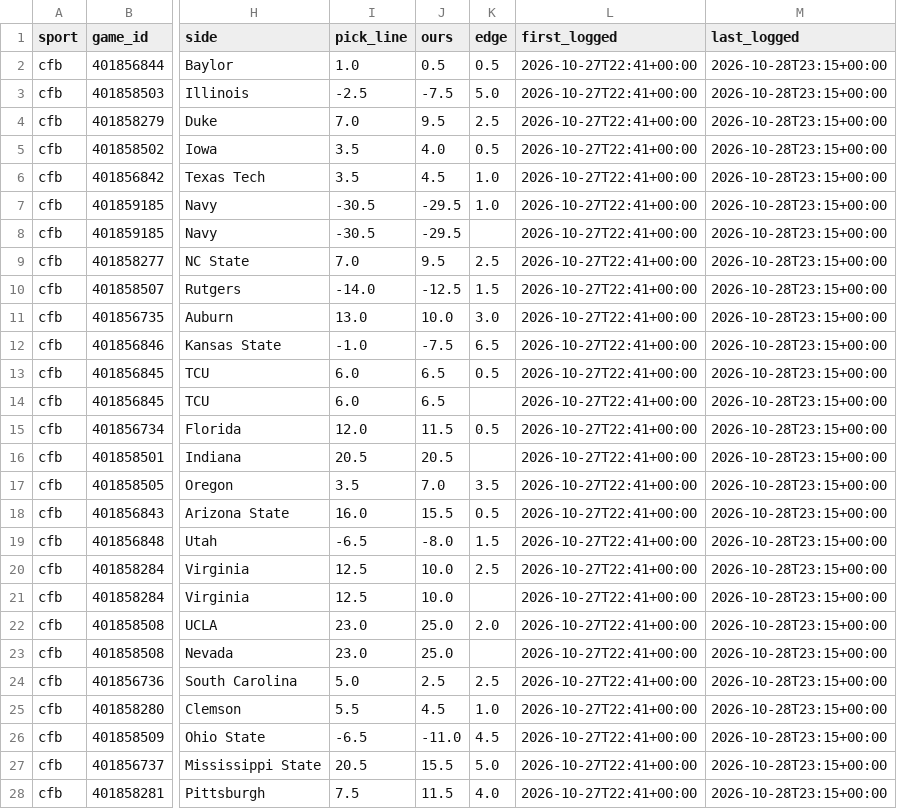
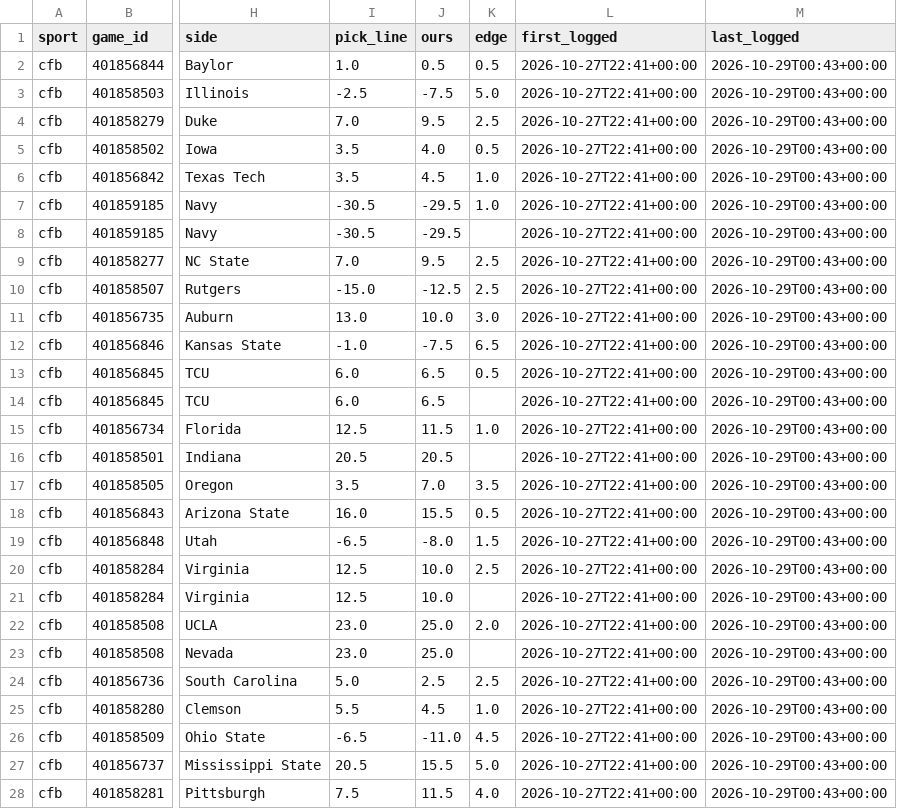
Before and after one commit to dylankelly0233-hoops/alphapoint-dashboards, a CSV file: scorecard_cfb.csv, drawn as a sheet; only a part is shown, gaps mark what is left out; the diff covers the shown part only; the diff names each change by its address in the sheet, - before the commit and + after, or states it on an @@ line.

```diff
--- a/scorecard_cfb.csv
+++ b/scorecard_cfb.csv
-M2:M28 (last_logged): 2026-10-28T23:15+00:00
+M2:M28 (last_logged): 2026-10-29T00:43+00:00
-I10 (pick_line): -14.0
+I10 (pick_line): -15.0
-K10 (edge): 1.5
+K10 (edge): 2.5
-I15 (pick_line): 12.0
+I15 (pick_line): 12.5
-K15 (edge): 0.5
+K15 (edge): 1.0
```
Also changed, not shown: 1 added row, 1 removed row and 5 edited cells elsewhere in this file, scorecard_nfl.csv.
